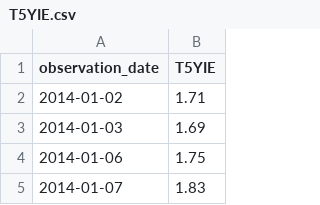
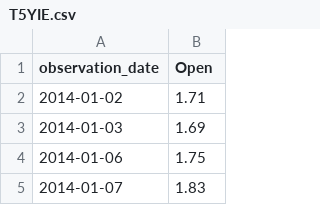
Before and after one commit to llorenscapotorres/Time-Series-Comparision-Models, a CSV file: data/exogenus_gold/T5YIE/T5YIE.csv, drawn as a sheet; only a part is shown.

```diff
--- a/data/exogenus_gold/T5YIE/T5YIE.csv
+++ b/data/exogenus_gold/T5YIE/T5YIE.csv
@@ -1,2 +1,2 @@
-observation_date,T5YIE
+observation_date,Open
 2014-01-02,1.71
```
Also changed, not shown: data/exogenus_gold/T10YIE/T10YIE.csv, 1 other file.
